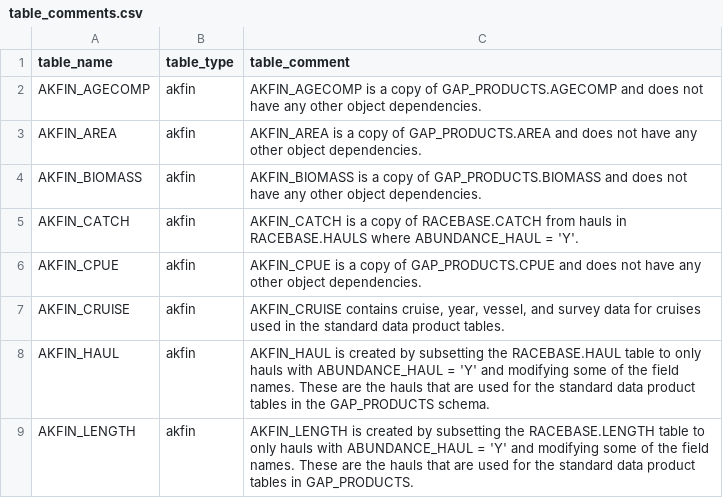
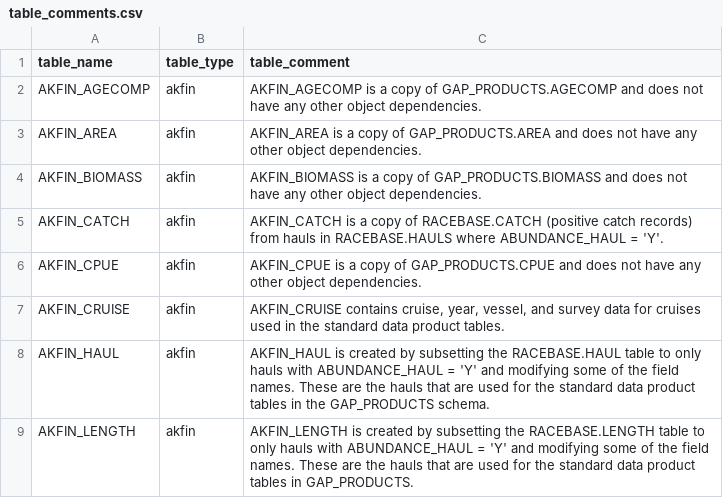
Before and after one commit to afsc-gap-products/gap_products, a CSV file: data/table_comments.csv, drawn as a sheet; only a part is shown.

Commit message:
#63

```diff
--- a/data/table_comments.csv
+++ b/data/table_comments.csv
@@ -4,3 +4,3 @@ AKFIN_AREA,akfin,AKFIN_AREA is a copy of GAP_PRODUCTS.AREA and does not have any
 AKFIN_BIOMASS,akfin,AKFIN_BIOMASS is a copy of GAP_PRODUCTS.BIOMASS and does not have any other object dependencies.
-AKFIN_CATCH,akfin,AKFIN_CATCH is a copy of RACEBASE.CATCH from hauls in RACEBASE.HAULS where ABUNDANCE_HAUL = 'Y'.
+AKFIN_CATCH,akfin,AKFIN_CATCH is a copy of RACEBASE.CATCH (positive catch records) from hauls in RACEBASE.HAULS where ABUNDANCE_HAUL = 'Y'.
 AKFIN_CPUE,akfin,AKFIN_CPUE is a copy of GAP_PRODUCTS.CPUE and does not have any other object dependencies.
```
